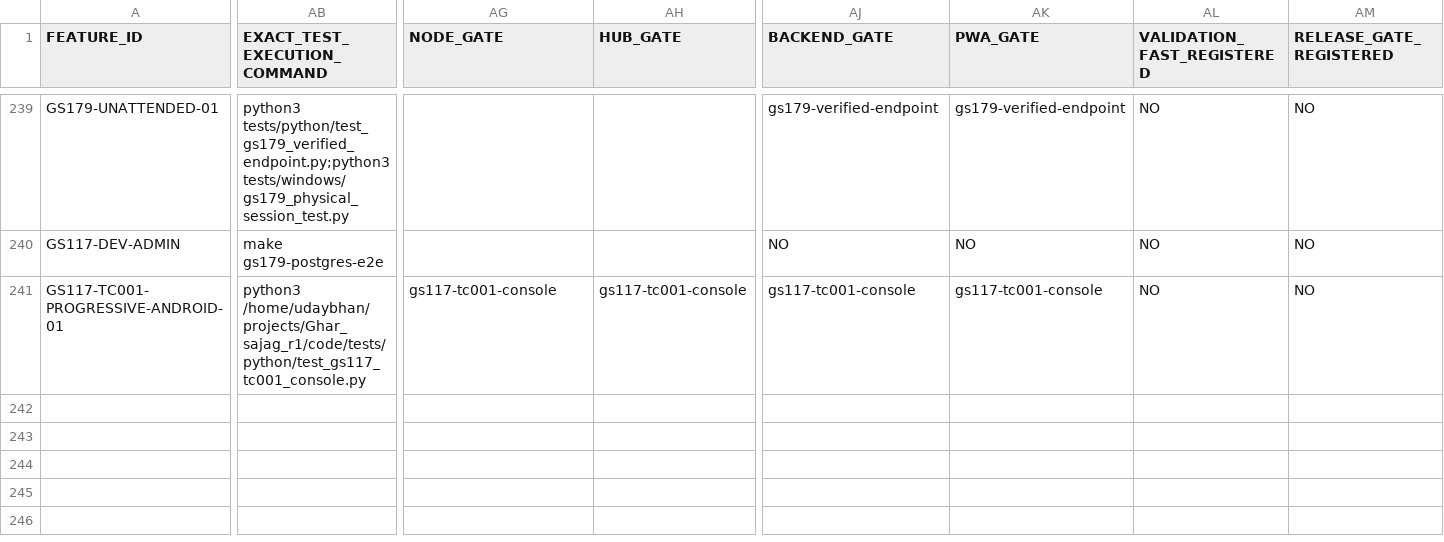
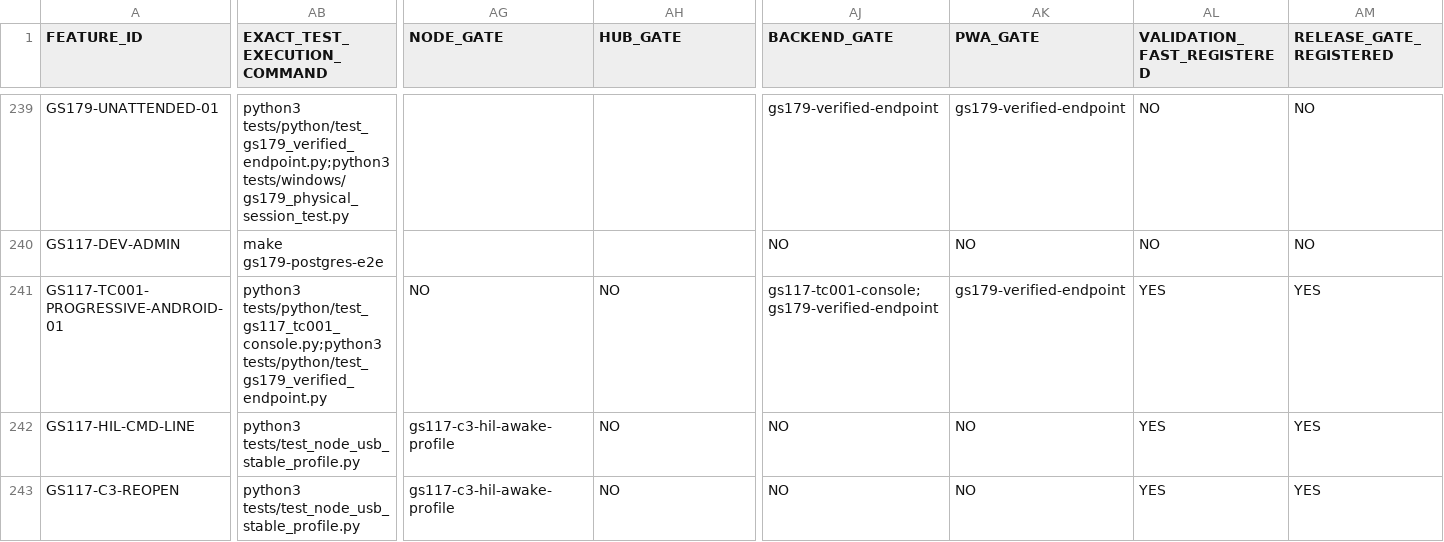
Before and after one commit to udaybhan200683/Ghar_sajag, a CSV file: docs/validation/MASTER_TRACEABILITY.csv, drawn as a sheet; only a part is shown, gaps mark what is left out; rows hold the shown columns only; the diff covers the shown part only; the diff names each change by its address in the sheet, - before the commit and + after, or states it on an @@ line.

Commit message:
Fix C3 HIL oversized command recovery

```diff
--- a/docs/validation/MASTER_TRACEABILITY.csv
+++ b/docs/validation/MASTER_TRACEABILITY.csv
-AB241 (EXACT_TEST_EXECUTION_COMMAND): python3 /home/udaybhan/projects/Ghar_sajag_r1/code/tests/python/test_gs117_tc001_console.py
+AB241 (EXACT_TEST_EXECUTION_COMMAND): python3 tests/python/test_gs117_tc001_console.py;python3 tests/python/test_gs179_verified_endpoint.py
-AG241 (NODE_GATE): gs117-tc001-console
+AG241 (NODE_GATE): NO
-AH241 (HUB_GATE): gs117-tc001-console
+AH241 (HUB_GATE): NO
-AJ241 (BACKEND_GATE): gs117-tc001-console
+AJ241 (BACKEND_GATE): gs117-tc001-console;gs179-verified-endpoint
-AK241 (PWA_GATE): gs117-tc001-console
+AK241 (PWA_GATE): gs179-verified-endpoint
-AL241 (VALIDATION_FAST_REGISTERED): NO
+AL241 (VALIDATION_FAST_REGISTERED): YES
-AM241 (RELEASE_GATE_REGISTERED): NO
+AM241 (RELEASE_GATE_REGISTERED): YES
+row 242: GS117-HIL-CMD-LINE | python3 tests/test_node_usb_stable_profile.py | gs117-c3-hil-awake-profile | NO | NO | NO | YES | YES
+row 243: GS117-C3-REOPEN | python3 tests/test_node_usb_stable_profile.py | gs117-c3-hil-awake-profile | NO | NO | NO | YES | YES
```
Also changed, not shown: 2 edited cells elsewhere in this file, docs/validation/SOURCE_FEATURE_INVENTORY.csv, 7 other files.
